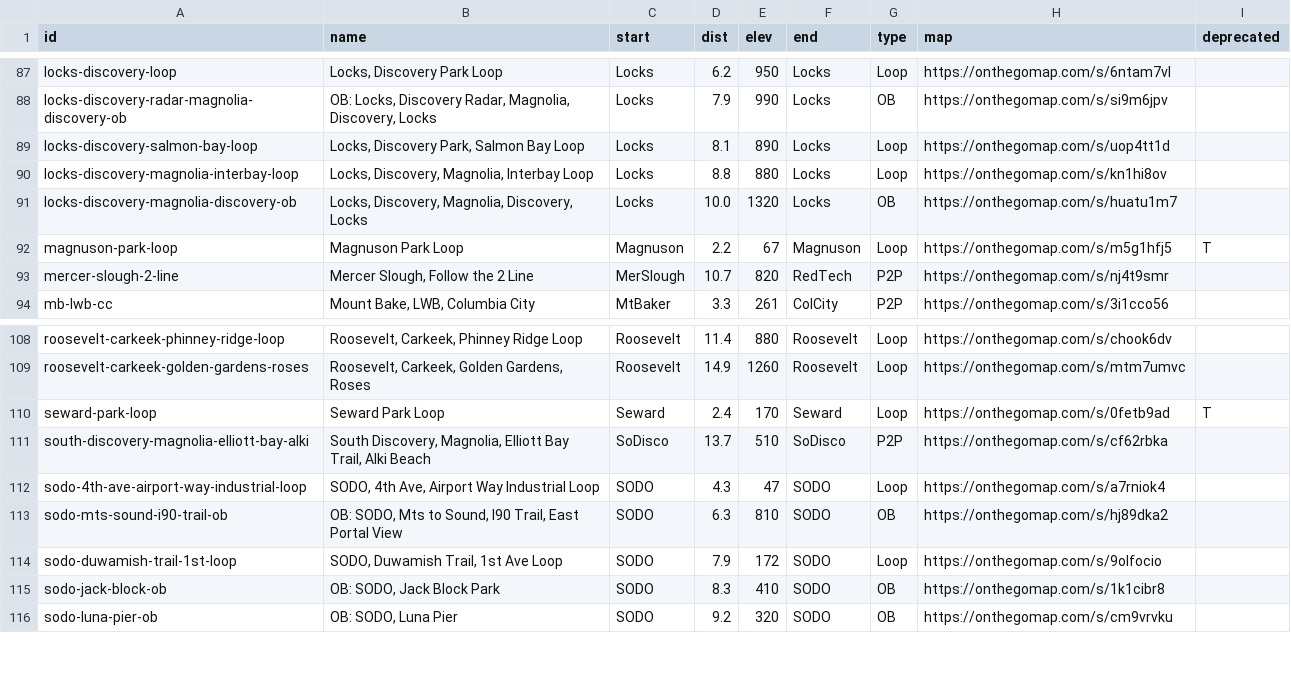
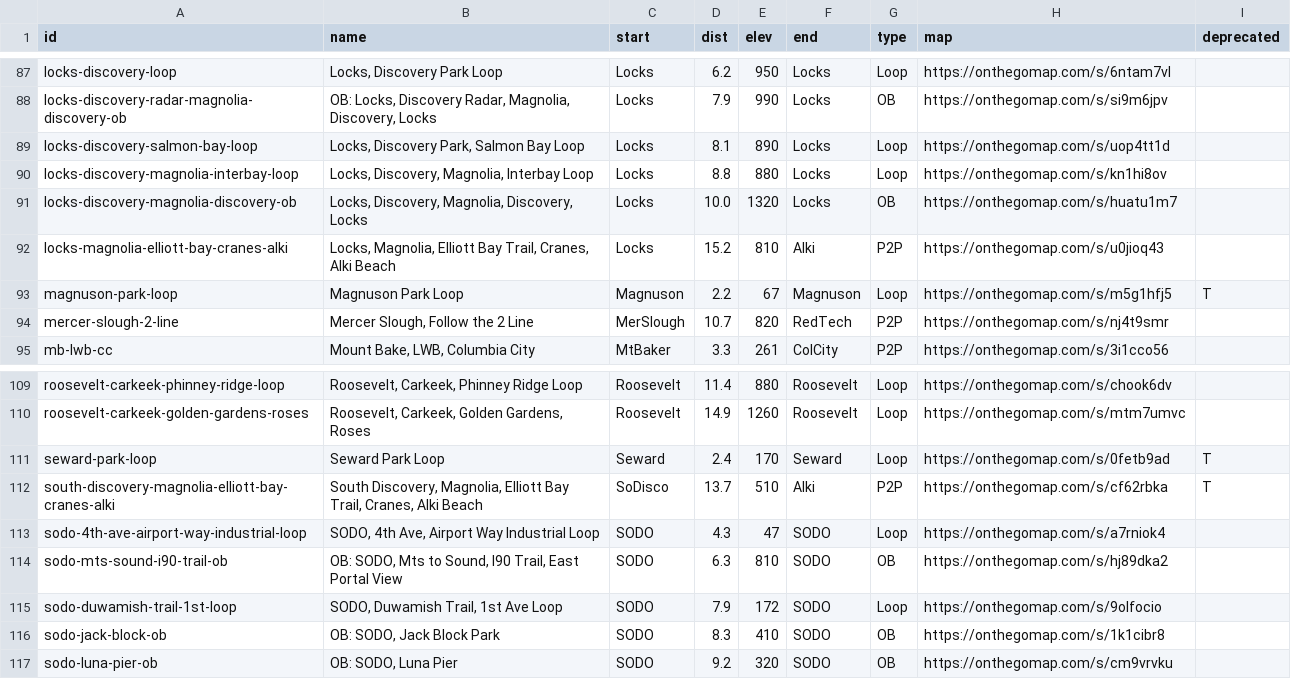
Before and after one commit to raceconditionrunning/raceconditionrunning.github.io, a CSV file: _data/route-db.csv, drawn as a sheet; only a part is shown, gaps mark what is left out.

Commit message:
deprecate old discovery to alki, add alternative
Also update script to check start and end based on route type.

```diff
--- a/_data/route-db.csv
+++ b/_data/route-db.csv
@@ -91,2 +91,3 @@
 "locks-discovery-magnolia-discovery-ob","Locks, Discovery, Magnolia, Discovery, Locks","Locks","10.0","1320","Locks","OB","https://onthegomap.com/s/huatu1m7",""
+"locks-magnolia-elliott-bay-cranes-alki","Locks, Magnolia, Elliott Bay Trail, Cranes, Alki Beach","Locks","15.2","810","Alki","P2P","https://onthegomap.com/s/u0jioq43",""
 "magnuson-park-loop","Magnuson Park Loop","Magnuson","2.2","67","Magnuson","Loop","https://onthegomap.com/s/m5g1hfj5","T"
@@ -110,3 +111,3 @@
 "seward-park-loop","Seward Park Loop","Seward","2.4","170","Seward","Loop","https://onthegomap.com/s/0fetb9ad","T"
-"south-discovery-magnolia-elliott-bay-alki","South Discovery, Magnolia, Elliott Bay Trail, Alki Beach","SoDisco","13.7","510","SoDisco","P2P","https://onthegomap.com/s/cf62rbka",""
+"south-discovery-magnolia-elliott-bay-cranes-alki","South Discovery, Magnolia, Elliott Bay Trail, Cranes, Alki Beach","SoDisco","13.7","510","Alki","P2P","https://onthegomap.com/s/cf62rbka","T"
 "sodo-4th-ave-airport-way-industrial-loop","SODO, 4th Ave, Airport Way Industrial Loop","SODO","4.3","47","SODO","Loop","https://onthegomap.com/s/a7rniok4",""
```
Also changed, not shown: 9 other files.
